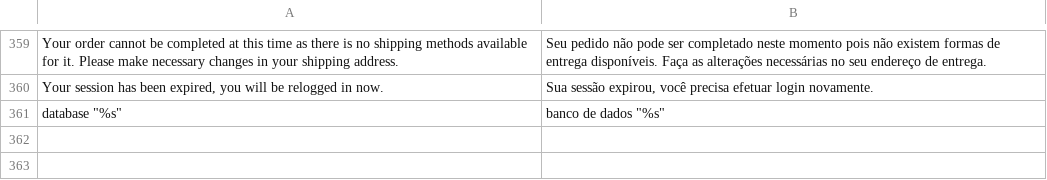
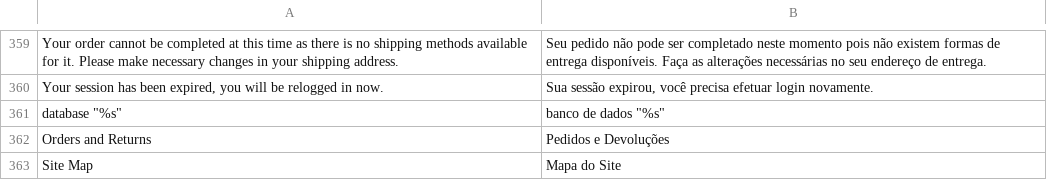
Before and after one commit to ThiagoR/Magento-Language-Pack-pt-br, a CSV file: pt_BR/Mage_Core.csv, drawn as a sheet; only a part is shown, gaps mark what is left out; the diff names each change by its address in the sheet, - before the commit and + after, or states it on an @@ line.

```diff
--- a/pt_BR/Mage_Core.csv
+++ b/pt_BR/Mage_Core.csv
+row 362: Orders and Returns | Pedidos e Devoluções
+row 363: Site Map | Mapa do Site
```
Also changed, not shown: pt_BR/Mage_Adminhtml.csv, pt_BR/Mage_CatalogInventory.csv, 12 other files.
